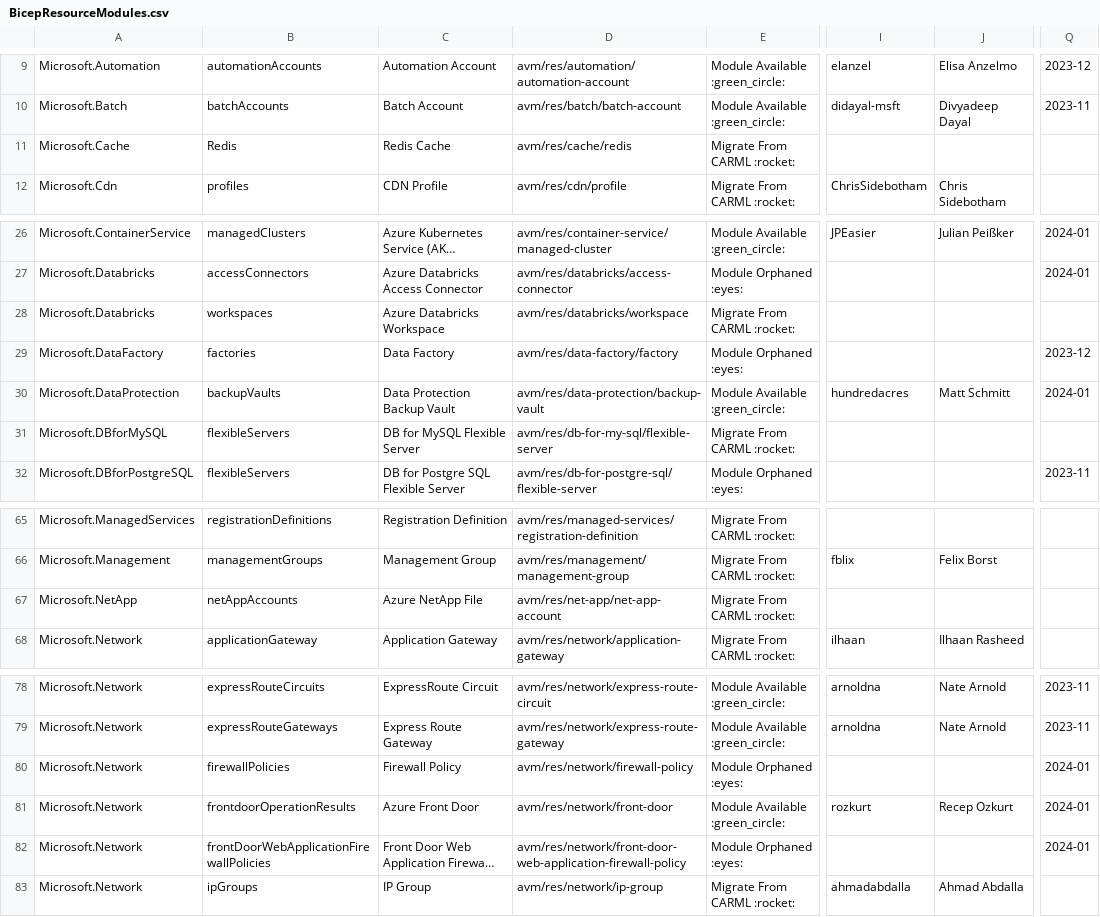
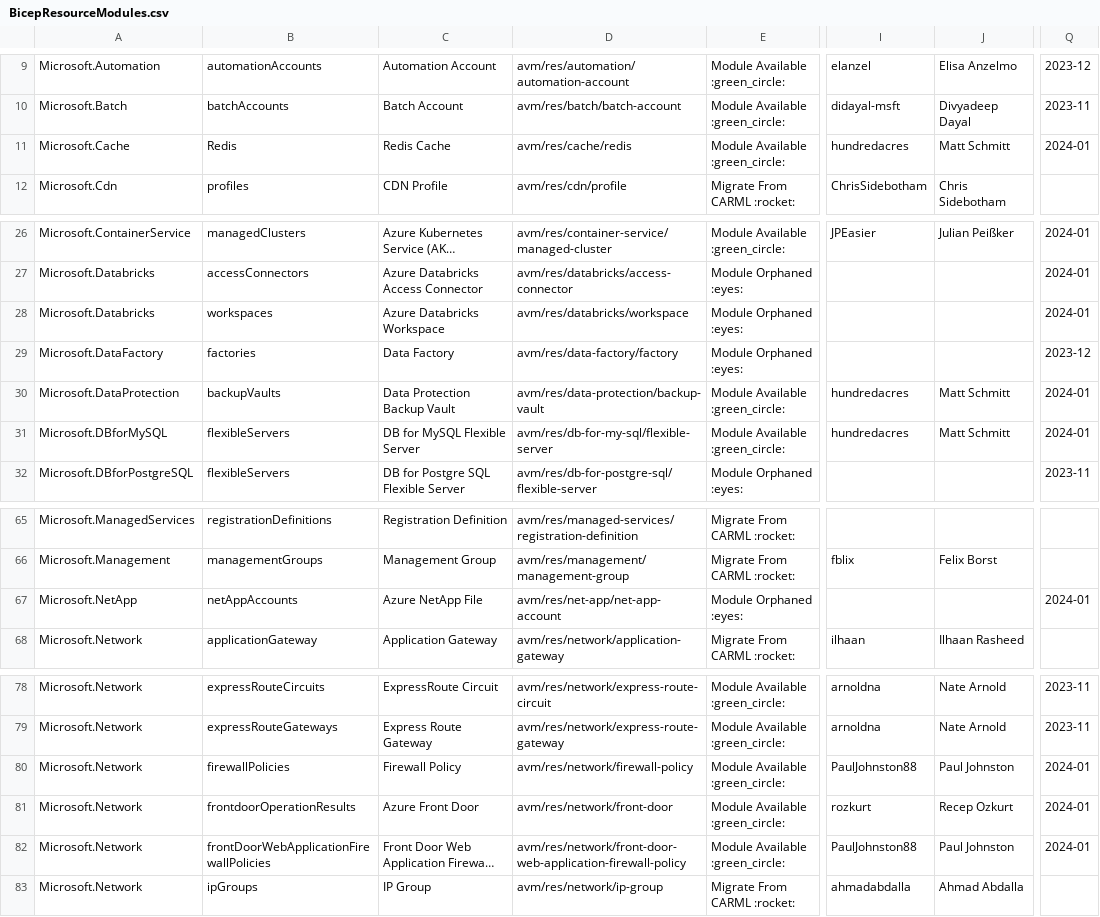
Before and after one commit to Azure/Azure-Verified-Modules, a CSV file: docs/static/module-indexes/BicepResourceModules.csv, drawn as a sheet; only a part is shown, gaps mark what is left out; long unchanged cells end in …; the diff names each change by its address in the sheet, - before the commit and + after, or states it on an @@ line.

Commit message:
Bicep resource module index updates (#554)

```diff
--- a/docs/static/module-indexes/BicepResourceModules.csv
+++ b/docs/static/module-indexes/BicepResourceModules.csv
-E11: Migrate From CARML :rocket:
+E11: Module Available :green_circle:
-I11: (empty)
+I11: hundredacres
-J11: (empty)
+J11: Matt Schmitt
-Q11: (empty)
+Q11: 2024-01
-E28: Migrate From CARML :rocket:
+E28: Module Orphaned :eyes:
-Q28: (empty)
+Q28: 2024-01
-E31: Migrate From CARML :rocket:
+E31: Module Available :green_circle:
-I31: (empty)
+I31: hundredacres
-J31: (empty)
+J31: Matt Schmitt
-Q31: (empty)
+Q31: 2024-01
-E67: Migrate From CARML :rocket:
+E67: Module Orphaned :eyes:
-Q67: (empty)
+Q67: 2024-01
-E80: Module Orphaned :eyes:
+E80: Module Available :green_circle:
-I80: (empty)
+I80: PaulJohnston88
-J80: (empty)
+J80: Paul Johnston
-E82: Module Orphaned :eyes:
+E82: Module Available :green_circle:
-I82: (empty)
+I82: PaulJohnston88
-J82: (empty)
+J82: Paul Johnston
```
